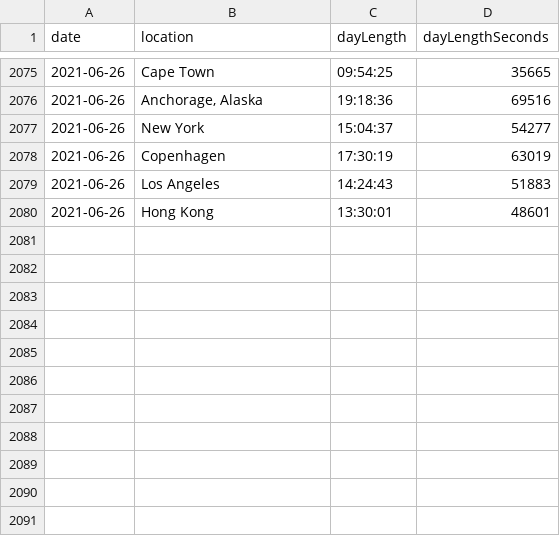
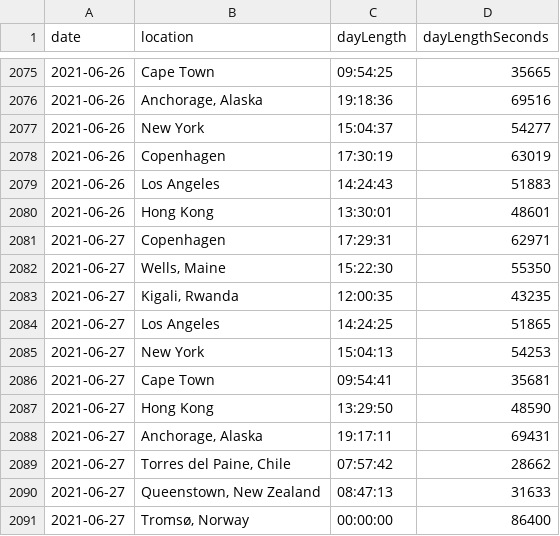
Before and after one commit to tynandebold/day-length-line-chart, a CSV file: data/data.csv, drawn as a sheet; only a part is shown, gaps mark what is left out; the diff names each change by its address in the sheet, - before the commit and + after, or states it on an @@ line.

Commit message:
update data

```diff
--- a/data/data.csv
+++ b/data/data.csv
+row 2081: 2021-06-27 | Copenhagen | 17:29:31 | 62971
+row 2082: 2021-06-27 | Wells, Maine | 15:22:30 | 55350
+row 2083: 2021-06-27 | Kigali, Rwanda | 12:00:35 | 43235
+row 2084: 2021-06-27 | Los Angeles | 14:24:25 | 51865
+row 2085: 2021-06-27 | New York | 15:04:13 | 54253
+row 2086: 2021-06-27 | Cape Town | 09:54:41 | 35681
+row 2087: 2021-06-27 | Hong Kong | 13:29:50 | 48590
+row 2088: 2021-06-27 | Anchorage, Alaska | 19:17:11 | 69431
+row 2089: 2021-06-27 | Torres del Paine, Chile | 07:57:42 | 28662
+row 2090: 2021-06-27 | Queenstown, New Zealand | 08:47:13 | 31633
+row 2091: 2021-06-27 | Tromsø, Norway | 00:00:00 | 86400
```
